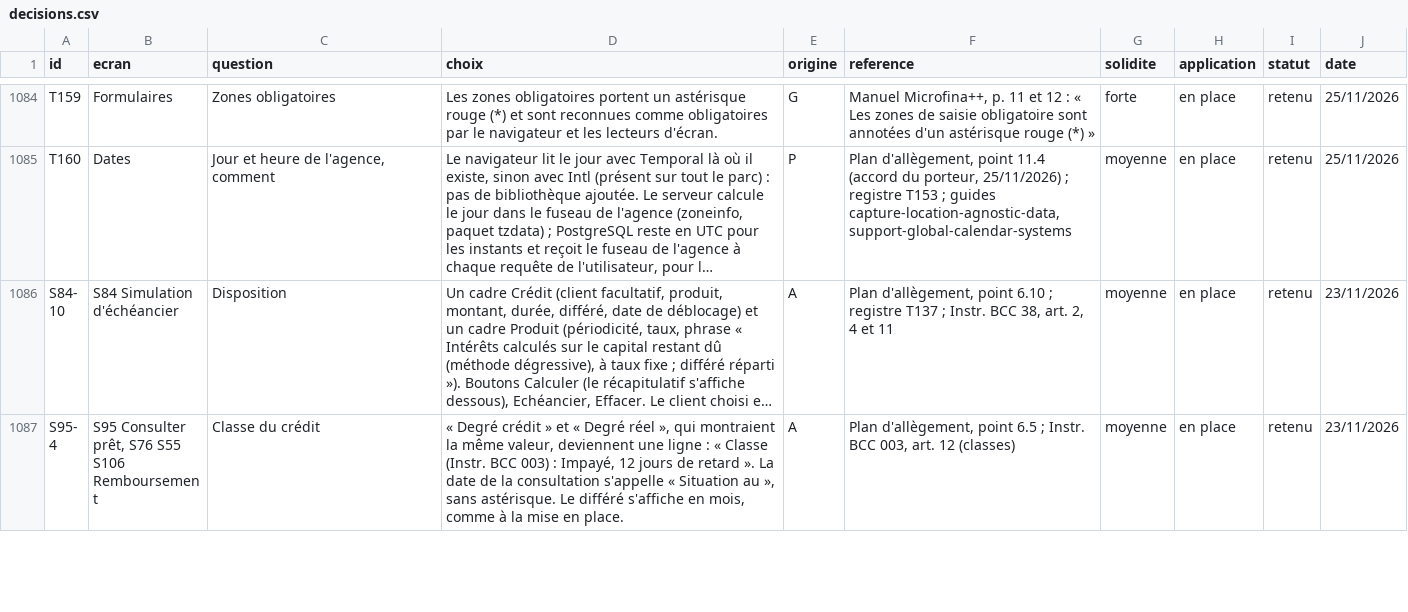
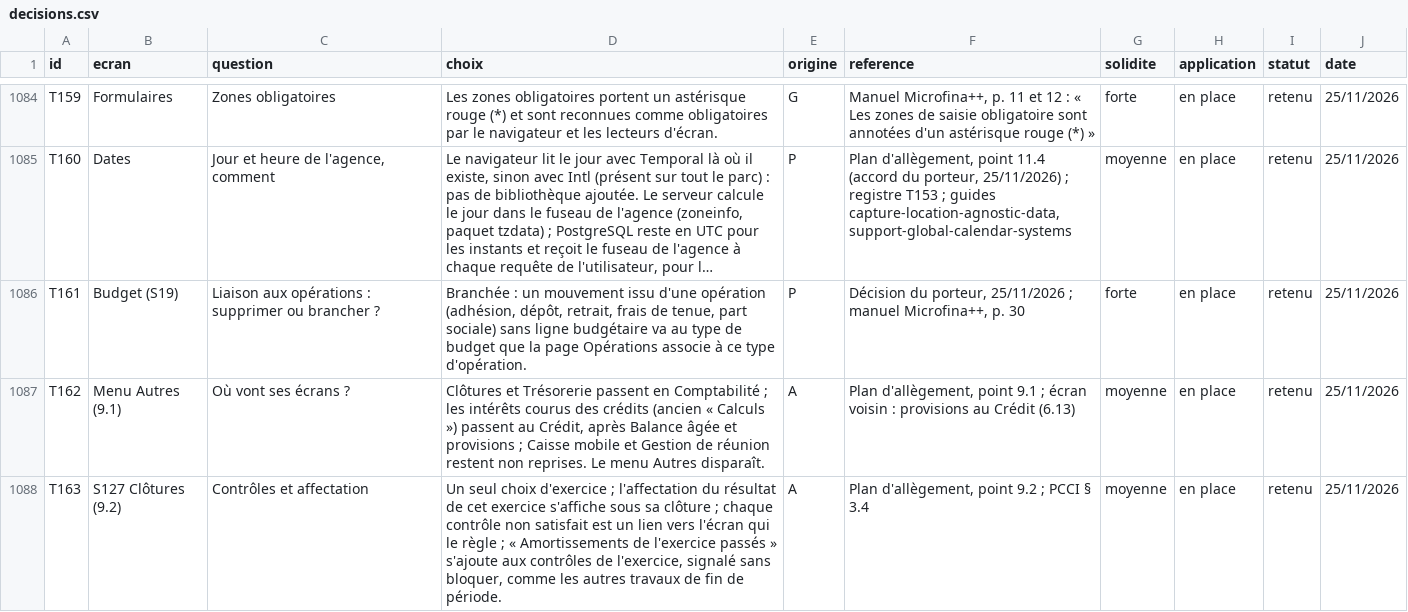
Before and after one commit to manatandu/Microfina-, a CSV file: replica/decisions.csv, drawn as a sheet; only a part is shown, gaps mark what is left out; the shorter side is filled out with more unchanged rows; long unchanged cells end in …; the diff covers the shown part only; the diff names each change by its address in the sheet, - before the commit and + after, or states it on an @@ line.

```diff
--- a/replica/decisions.csv
+++ b/replica/decisions.csv
+row 1086: T161 | Budget (S19) | Liaison aux opérations : supprimer ou brancher ? | Branchée : un mouvement issu d'une opération (adhésion, dépôt, retrait, frais de tenue, part sociale) sans ligne budgétaire va au type de budget que la page Opérations associe à ce type d'opération. | P | Décision du porteur, 25/11/2026 ; manuel Microfina++, p. 30 | forte | en place | retenu | 25/11/2026
+row 1087: T162 | Menu Autres (9.1) | Où vont ses écrans ? | Clôtures et Trésorerie passent en Comptabilité ; les intérêts courus des crédits (ancien « Calculs ») passent au Crédit, après Balance âgée et provisions ; Caisse mobile et Gestion de réunion restent non reprises. Le menu Autres disparaît. | A | Plan d'allègement, point 9.1 ; écran voisin : provisions au Crédit (6.13) | moyenne | en place | retenu | 25/11/2026
+row 1088: T163 | S127 Clôtures (9.2) | Contrôles et affectation | Un seul choix d'exercice ; l'affectation du résultat de cet exercice s'affiche sous sa clôture ; chaque contrôle non satisfait est un lien vers l'écran qui le règle ; « Amortissements de l'exercice passés » s'ajoute aux contrôles de l'exercice, signalé sans bloquer, comme les autres travaux de fin de période. | A | Plan d'allègement, point 9.2 ; PCCI § 3.4 | moyenne | en place | retenu | 25/11/2026
```
Also changed, not shown: 3 added rows elsewhere in this file, replica/allegement.csv, 24 other files.
